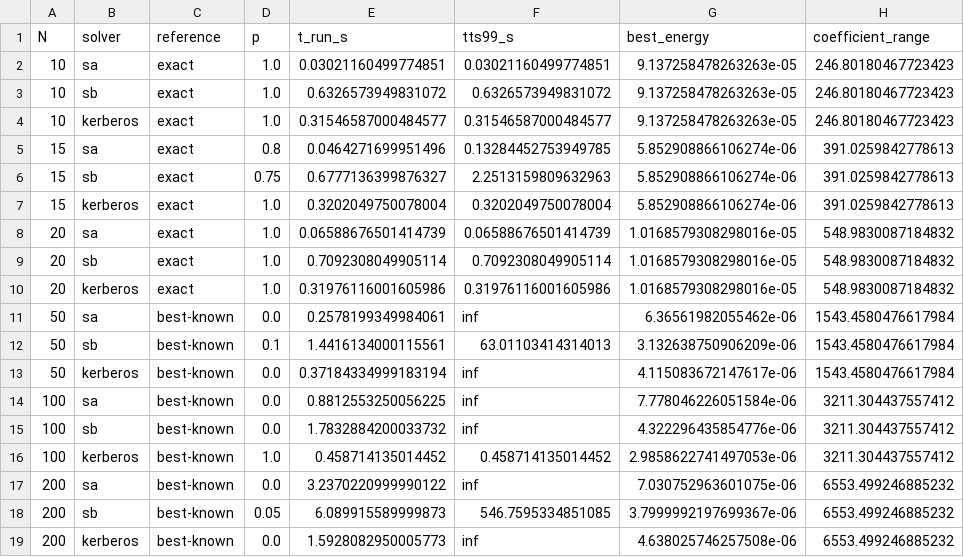
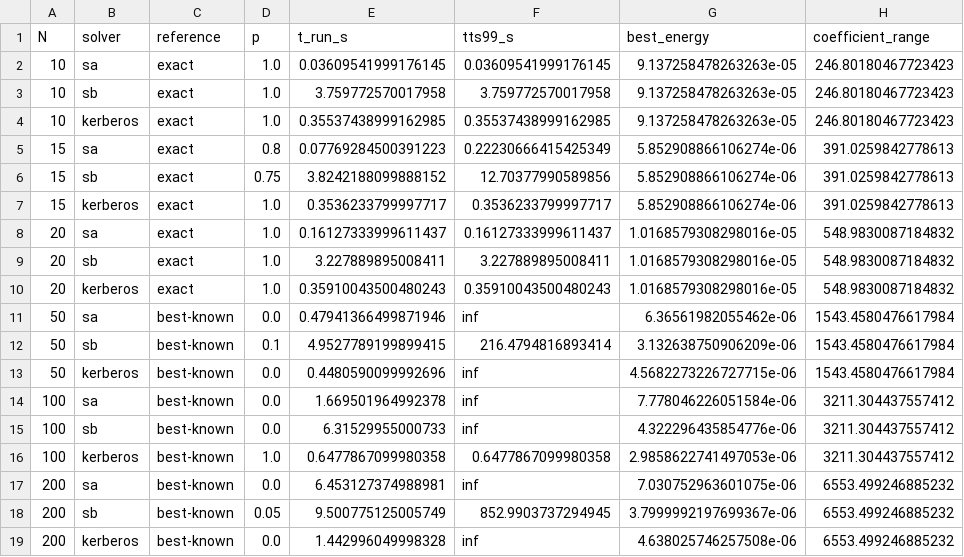
Before and after one commit to ginomoretta-creator/qalunar, a CSV file: scripts/figures/scaling_tts.csv, drawn as a sheet.

```diff
--- a/scripts/figures/scaling_tts.csv
+++ b/scripts/figures/scaling_tts.csv
@@ -1,19 +1,19 @@
 N,solver,reference,p,t_run_s,tts99_s,best_energy,coefficient_range
-10,sa,exact,1.0,0.03021160499774851,0.03021160499774851,9.137258478263263e-05,246.80180467723423
-10,sb,exact,1.0,0.6326573949831072,0.6326573949831072,9.137258478263263e-05,246.80180467723423
-10,kerberos,exact,1.0,0.31546587000484577,0.31546587000484577,9.137258478263263e-05,246.80180467723423
-15,sa,exact,0.8,0.0464271699951496,0.13284452753949785,5.852908866106274e-06,391.0259842778613
-15,sb,exact,0.75,0.6777136399876327,2.2513159809632963,5.852908866106274e-06,391.0259842778613
-15,kerberos,exact,1.0,0.3202049750078004,0.3202049750078004,5.852908866106274e-06,391.0259842778613
-20,sa,exact,1.0,0.06588676501414739,0.06588676501414739,1.0168579308298016e-05,548.9830087184832
-20,sb,exact,1.0,0.7092308049905114,0.7092308049905114,1.0168579308298016e-05,548.9830087184832
-20,kerberos,exact,1.0,0.31976116001605986,0.31976116001605986,1.0168579308298016e-05,548.9830087184832
-50,sa,best-known,0.0,0.2578199349984061,inf,6.36561982055462e-06,1543.4580476617984
-50,sb,best-known,0.1,1.4416134000115561,63.01103414314013,3.132638750906209e-06,1543.4580476617984
-50,kerberos,best-known,0.0,0.37184334999183194,inf,4.115083672147617e-06,1543.4580476617984
-100,sa,best-known,0.0,0.8812553250056225,inf,7.778046226051584e-06,3211.304437557412
-100,sb,best-known,0.0,1.7832884200033732,inf,4.322296435854776e-06,3211.304437557412
-100,kerberos,best-known,1.0,0.458714135014452,0.458714135014452,2.9858622741497053e-06,3211.304437557412
-200,sa,best-known,0.0,3.2370220999990122,inf,7.030752963601075e-06,6553.499246885232
-200,sb,best-known,0.05,6.089915589999873,546.7595334851085,3.7999992197699367e-06,6553.499246885232
-200,kerberos,best-known,0.0,1.5928082950005773,inf,4.638025746257508e-06,6553.499246885232
+10,sa,exact,1.0,0.03609541999176145,0.03609541999176145,9.137258478263263e-05,246.80180467723423
+10,sb,exact,1.0,3.759772570017958,3.759772570017958,9.137258478263263e-05,246.80180467723423
+10,kerberos,exact,1.0,0.35537438999162985,0.35537438999162985,9.137258478263263e-05,246.80180467723423
+15,sa,exact,0.8,0.07769284500391223,0.22230666415425349,5.852908866106274e-06,391.0259842778613
+15,sb,exact,0.75,3.8242188099888152,12.70377990589856,5.852908866106274e-06,391.0259842778613
+15,kerberos,exact,1.0,0.3536233799997717,0.3536233799997717,5.852908866106274e-06,391.0259842778613
+20,sa,exact,1.0,0.16127333999611437,0.16127333999611437,1.0168579308298016e-05,548.9830087184832
+20,sb,exact,1.0,3.227889895008411,3.227889895008411,1.0168579308298016e-05,548.9830087184832
+20,kerberos,exact,1.0,0.35910043500480243,0.35910043500480243,1.0168579308298016e-05,548.9830087184832
+50,sa,best-known,0.0,0.47941366499871946,inf,6.36561982055462e-06,1543.4580476617984
+50,sb,best-known,0.1,4.9527789199899415,216.4794816893414,3.132638750906209e-06,1543.4580476617984
+50,kerberos,best-known,0.0,0.4480590099992696,inf,4.5682273226727715e-06,1543.4580476617984
+100,sa,best-known,0.0,1.669501964992378,inf,7.778046226051584e-06,3211.304437557412
+100,sb,best-known,0.0,6.31529955000733,inf,4.322296435854776e-06,3211.304437557412
+100,kerberos,best-known,1.0,0.6477867099980358,0.6477867099980358,2.9858622741497053e-06,3211.304437557412
+200,sa,best-known,0.0,6.453127374988981,inf,7.030752963601075e-06,6553.499246885232
+200,sb,best-known,0.05,9.500775125005749,852.9903737294945,3.7999992197699367e-06,6553.499246885232
+200,kerberos,best-known,0.0,1.442996049998328,inf,4.638025746257508e-06,6553.499246885232
```
Also changed, not shown: scripts/figures/collocation_mesh_study.csv, 2 other files.
